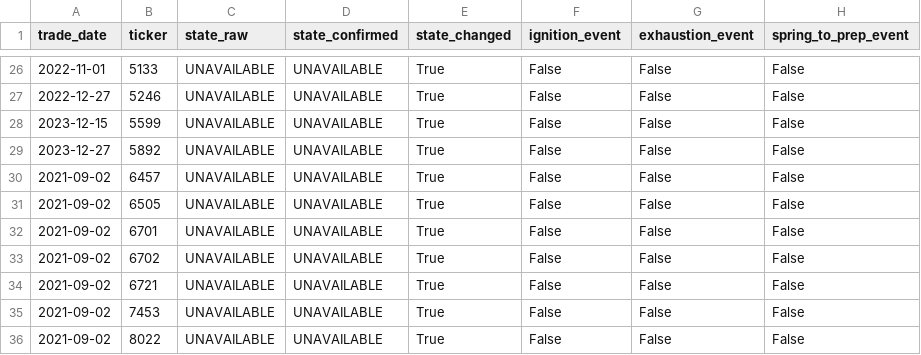
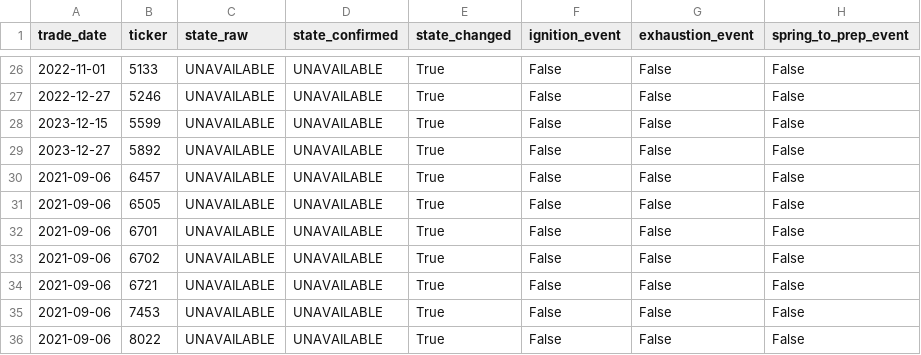
Before and after one commit to takasan-stock/stock-analyzer, a CSV file: data/multiple_expansion/mex_events.csv, drawn as a sheet; only a part is shown, gaps mark what is left out; the diff covers the shown part only; the diff names each change by its address in the sheet, - before the commit and + after, or states it on an @@ line.

```diff
--- a/data/multiple_expansion/mex_events.csv
+++ b/data/multiple_expansion/mex_events.csv
-A30:A36 (trade_date): 2021-09-02
+A30:A36 (trade_date): 2021-09-06
```
Also changed, not shown: 22 edited cells elsewhere in this file, data/multiple_expansion/me_screener_candidates.csv, data/multiple_expansion/me_screener_changes.csv, 9 other files.
